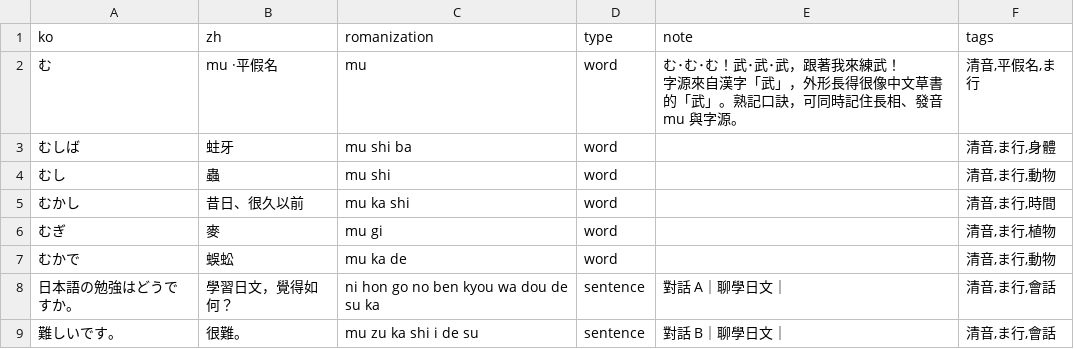
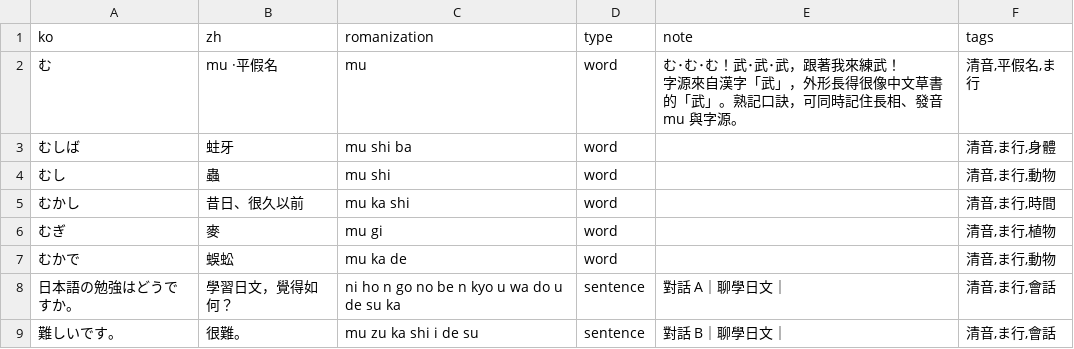
Before and after one commit to kuri0515/lang, a CSV file: japanese/data/kana-01/mu.csv, drawn as a sheet.

```diff
--- a/japanese/data/kana-01/mu.csv
+++ b/japanese/data/kana-01/mu.csv
@@ -8,3 +8,3 @@ ko,zh,romanization,type,note,tags
 むかで,蜈蚣,mu ka de,word,,"清音,ま行,動物"
-日本語の勉強はどうですか。,學習日文，覺得如何？,ni hon go no ben kyou wa dou de su ka,sentence,對話 A｜聊學日文｜,"清音,ま行,會話"
+日本語の勉強はどうですか。,學習日文，覺得如何？,ni ho n go no be n kyo u wa do u de su ka,sentence,對話 A｜聊學日文｜,"清音,ま行,會話"
 難しいです。,很難。,mu zu ka shi i de su,sentence,對話 B｜聊學日文｜,"清音,ま行,會話"
```
Also changed, not shown: japanese/data/kana-01/hi.csv, japanese/data/kana-01/ke.csv, 21 other files.
